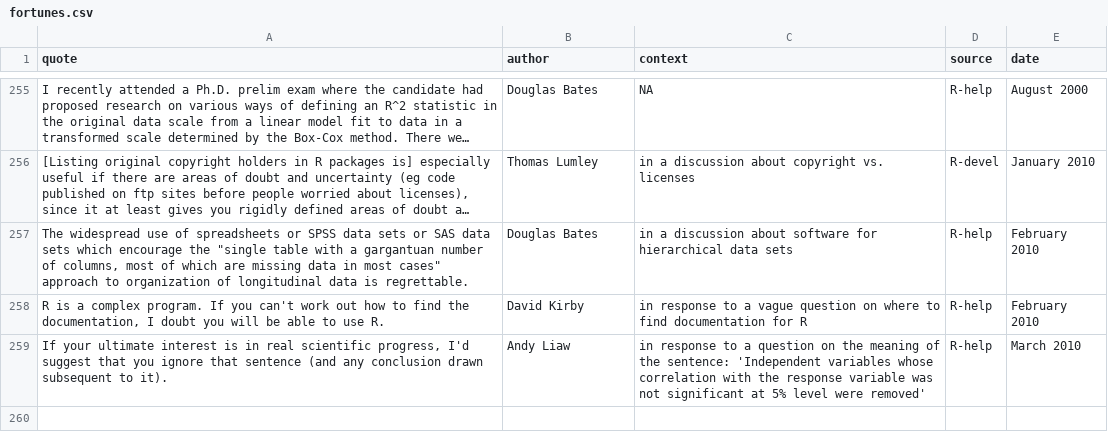
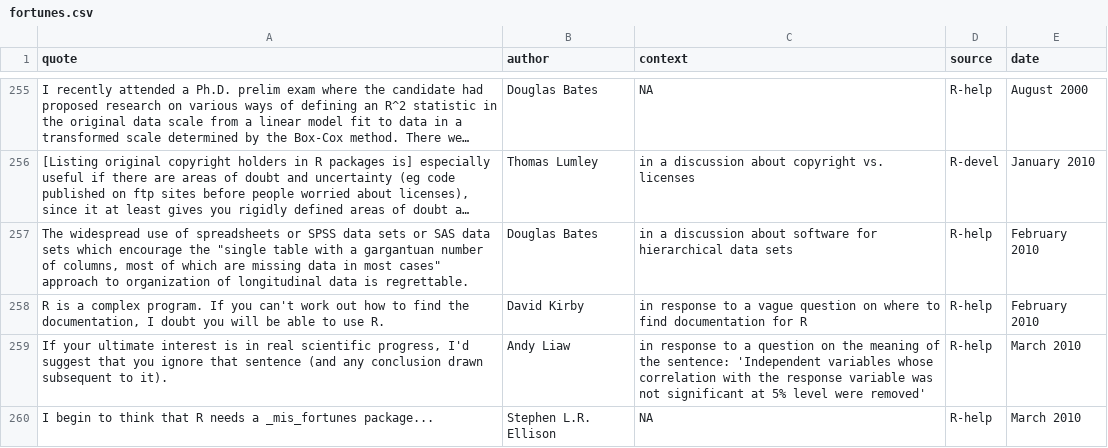
Before and after one commit to rforge/fortunes, a CSV file: pkg/inst/fortunes/fortunes.csv, drawn as a sheet; only a part is shown, gaps mark what is left out; long unchanged cells end in ….

Commit message:
Stephen L.R. Ellison thinks about a _mis_fortune package
git-svn-id: svn://svn.r-forge.r-project.org/svnroot/fortunes@285 edb9625f-4e0d-4859-8d74-9fd3b1da38cb

```diff
--- a/pkg/inst/fortunes/fortunes.csv
+++ b/pkg/inst/fortunes/fortunes.csv
@@ -259 +259,2 @@ R is a complex program. If you can't work out how to find the documentation, I d
 If your ultimate interest is in real scientific progress, I'd suggest that you ignore that sentence (and any conclusion drawn subsequent to it).;Andy Liaw;in response to a question on the meaning of the sentence: 'Independent variables whose correlation with the response variable was not significant at 5% level were removed';R-help;March 2010
+I begin to think that R needs a _mis_fortunes package...;Stephen L.R. Ellison;NA;R-help;March 2010
```
